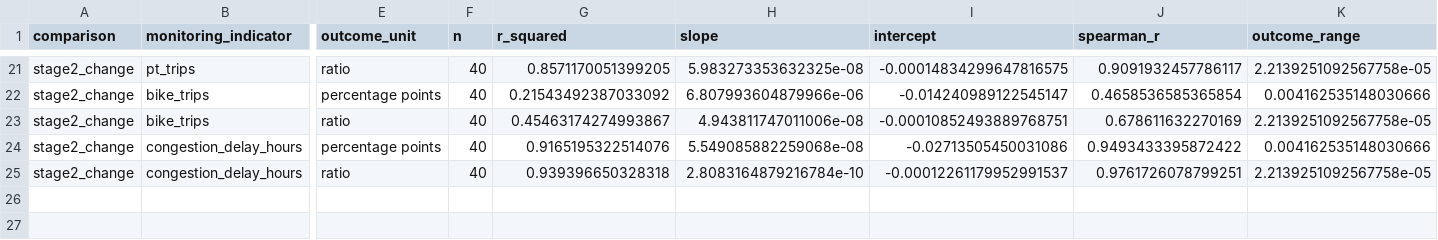
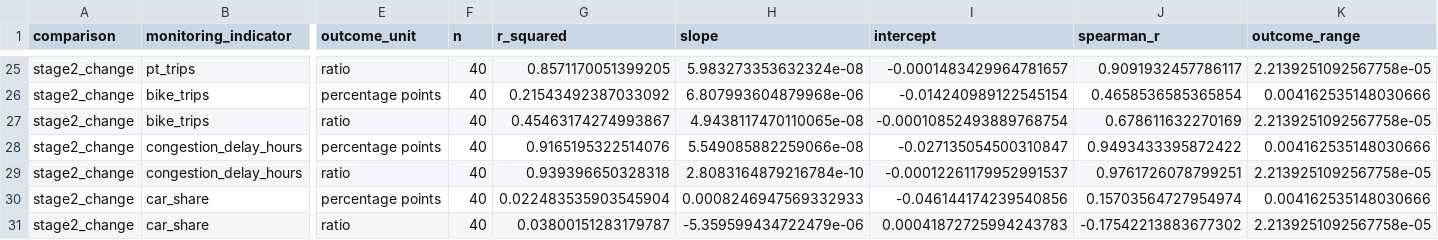
Before and after one commit to evmu2/IP-HS26-MehrSpur-CaseStudy-IP, a CSV file: results/04_adaptive_planning/02_0_monitoring_screen_regressions.csv, drawn as a sheet; only a part is shown, gaps mark what is left out; addresses are those after the commit; rows hold the shown columns only; the diff covers the shown part only; the diff names each change by its address in the sheet, - before the commit and + after, or states it on an @@ line.

```diff
--- a/results/04_adaptive_planning/02_0_monitoring_screen_regressions.csv
+++ b/results/04_adaptive_planning/02_0_monitoring_screen_regressions.csv
-H25 (slope): 5.983273353632325e-08
+H25 (slope): 5.983273353632324e-08
-I25 (intercept): -0.00014834299647816575
+I25 (intercept): -0.0001483429964781657
-H26 (slope): 6.807993604879966e-06
+H26 (slope): 6.807993604879968e-06
-I26 (intercept): -0.014240989122545147
+I26 (intercept): -0.014240989122545154
-H27 (slope): 4.943811747011006e-08
+H27 (slope): 4.9438117470110065e-08
-I27 (intercept): -0.00010852493889768751
+I27 (intercept): -0.00010852493889768754
-H28 (slope): 5.549085882259068e-08
+H28 (slope): 5.549085882259066e-08
-I28 (intercept): -0.02713505450031086
+I28 (intercept): -0.027135054500310847
+row 30: stage2_change | car_share | percentage points | 40 | 0.022483535903545904 | 0.0008246947569332933 | -0.046144174239540856 | 0.15703564727954974 | 0.004162535148030666
+row 31: stage2_change | car_share | ratio | 40 | 0.03800151283179787 | -5.359599434722479e-06 | 0.00041872725994243783 | -0.17542213883677302 | 2.2139251092567758e-05
```
Also changed, not shown: 4 added rows and 27 edited cells elsewhere in this file, results/04_adaptive_planning/02_0_monitoring_relationships.csv, results/04_adaptive_planning/02_0_monitoring_screen_samples.csv, 19 other files.
